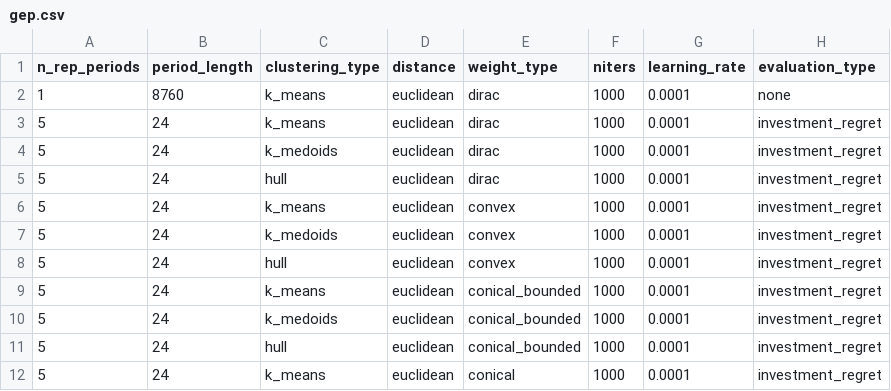
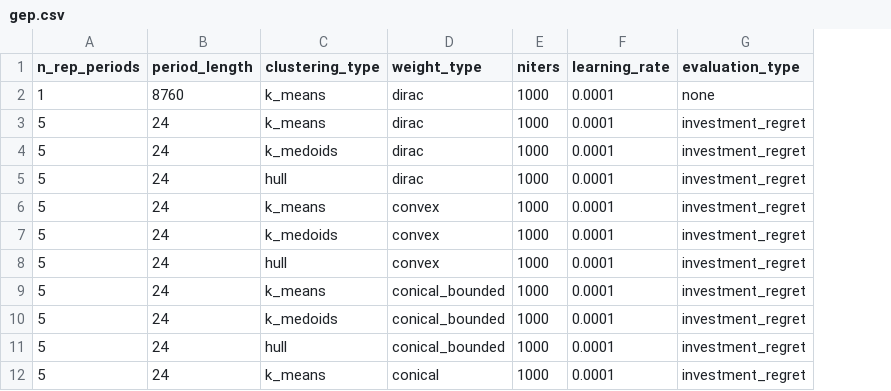
Before and after one commit to greg-neustroev/blended-rep-periods, a CSV file: inputs/gep.csv, drawn as a sheet; only a part is shown; the diff names each change by its address in the sheet, - before the commit and + after, or states it on an @@ line.

Commit message:
Drop the distance field from experiment data and results

```diff
--- a/inputs/gep.csv
+++ b/inputs/gep.csv
-column D (distance), rows 2-12: all euclidean
```
Also changed, not shown: inputs/tyndp2024.csv, 1 other file.
